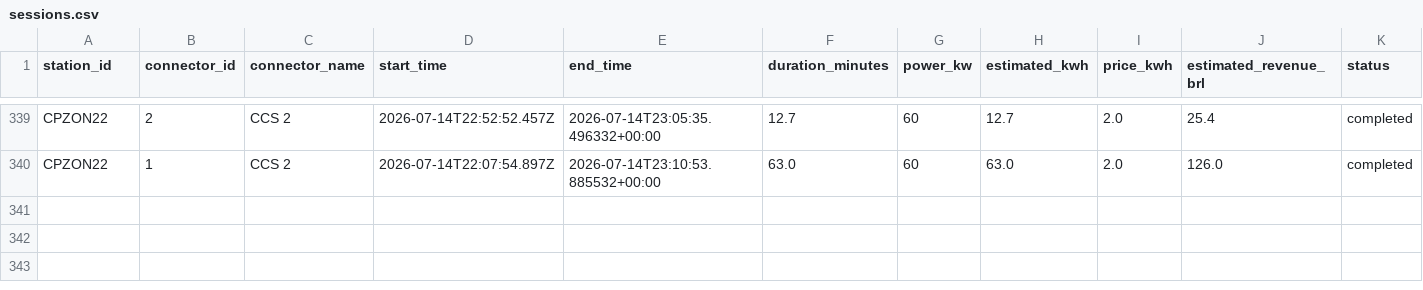
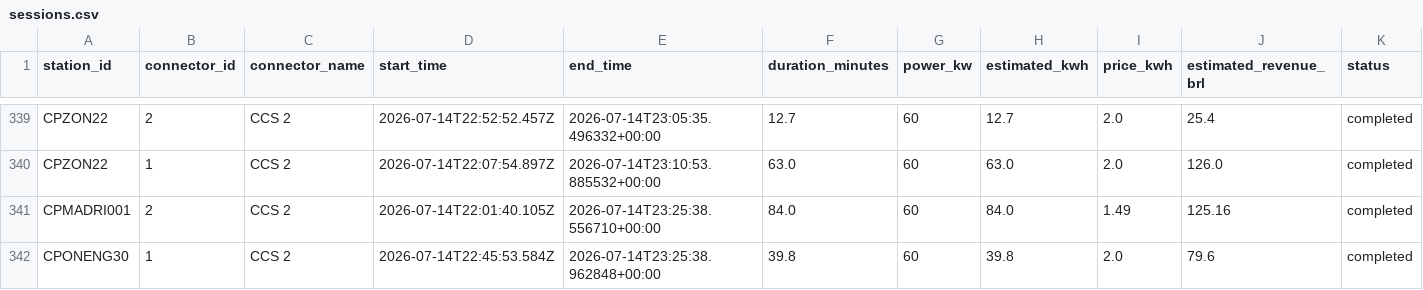
Before and after one commit to Thrcordeiro/ev-monitor, a CSV file: data/sessions.csv, drawn as a sheet; only a part is shown, gaps mark what is left out; the diff names each change by its address in the sheet, - before the commit and + after, or states it on an @@ line.

```diff
--- a/data/sessions.csv
+++ b/data/sessions.csv
+row 341: CPMADRI001 | 2 | CCS 2 | 2026-07-14T22:01:40.105Z | 2026-07-14T23:25:38.556710+00:00 | 84.0 | 60 | 84.0 | 1.49 | 125.16 | completed
+row 342: CPONENG30 | 1 | CCS 2 | 2026-07-14T22:45:53.584Z | 2026-07-14T23:25:38.962848+00:00 | 39.8 | 60 | 39.8 | 2.0 | 79.6 | completed
```
Also changed, not shown: data/metrics.csv, 5 other files.
